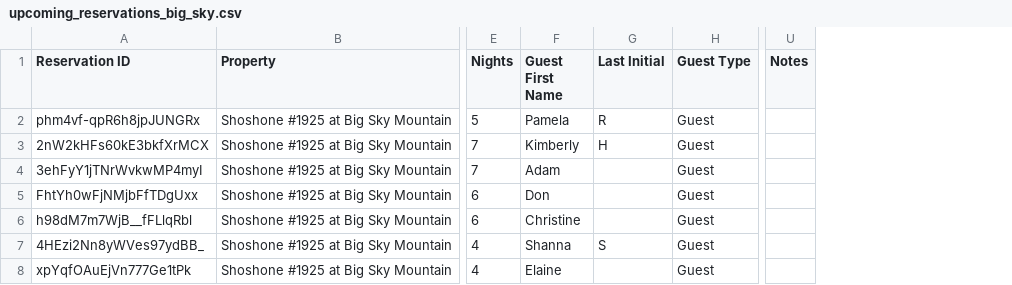
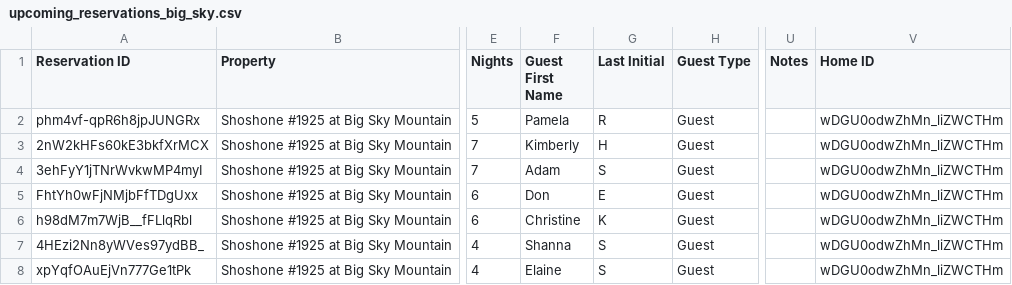
Before and after one commit to zmark9/Fairly, a CSV file: upcoming_reservations_big_sky.csv, drawn as a sheet; only a part is shown, gaps mark what is left out; the diff names each change by its address in the sheet, - before the commit and + after, or states it on an @@ line.

```diff
--- a/upcoming_reservations_big_sky.csv
+++ b/upcoming_reservations_big_sky.csv
+column V (Home ID), rows 2-8: all wDGU0odwZhMn_liZWCTHm
-G4 (Last Initial): (empty)
+G4 (Last Initial): S
-G5 (Last Initial): (empty)
+G5 (Last Initial): E
-G6 (Last Initial): (empty)
+G6 (Last Initial): K
-G8 (Last Initial): (empty)
+G8 (Last Initial): S
```
Also changed, not shown: remotelock_big_sky.csv, upcoming_reservations.csv, 4 other files.
